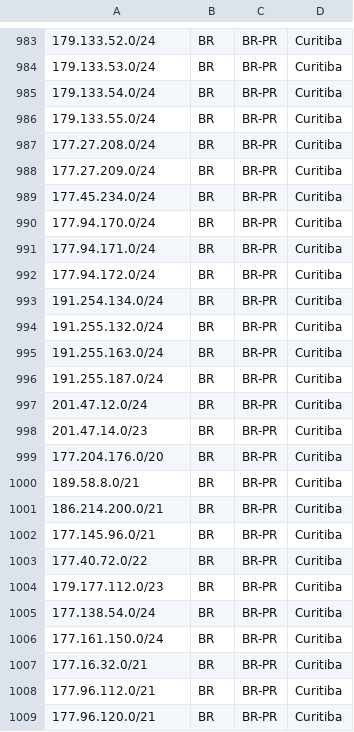
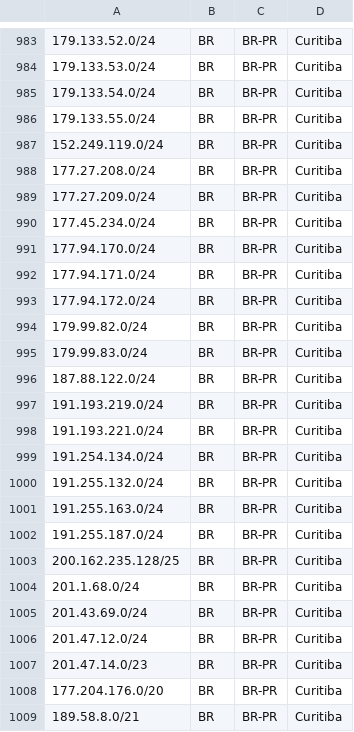
Before and after one commit to baleeiro17/geofeed-vivo, a CSV file: geofeed.csv, drawn as a sheet; only a part is shown, gaps mark what is left out; the shorter side is filled out with more unchanged rows; the diff names each change by its address in the sheet, - before the commit and + after, or states it on an @@ line.

Commit message:
Add files via upload

```diff
--- a/geofeed.csv
+++ b/geofeed.csv
+row 987: 152.249.119.0/24 | BR | BR-PR | Curitiba
+row 994: 179.99.82.0/24 | BR | BR-PR | Curitiba
+row 995: 179.99.83.0/24 | BR | BR-PR | Curitiba
+row 996: 187.88.122.0/24 | BR | BR-PR | Curitiba
+row 997: 191.193.219.0/24 | BR | BR-PR | Curitiba
+row 998: 191.193.221.0/24 | BR | BR-PR | Curitiba
+row 1003: 200.162.235.128/25 | BR | BR-PR | Curitiba
+row 1004: 201.1.68.0/24 | BR | BR-PR | Curitiba
+row 1005: 201.43.69.0/24 | BR | BR-PR | Curitiba
```
